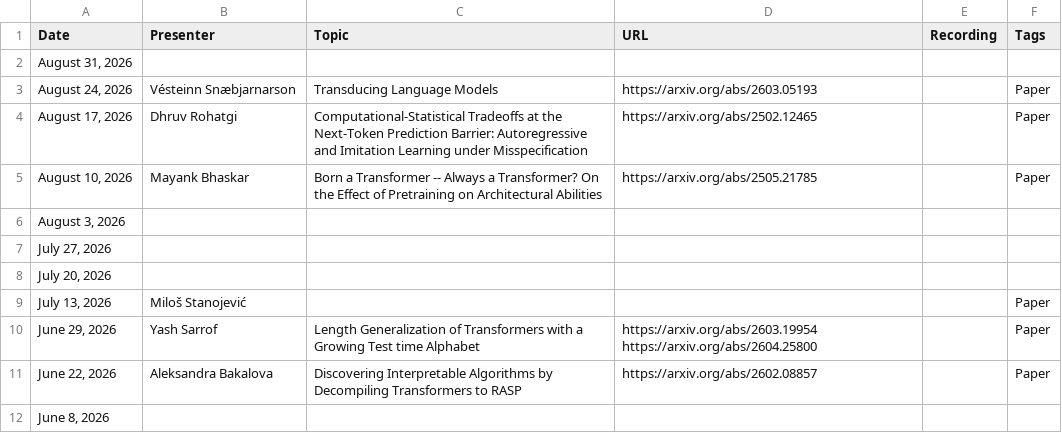
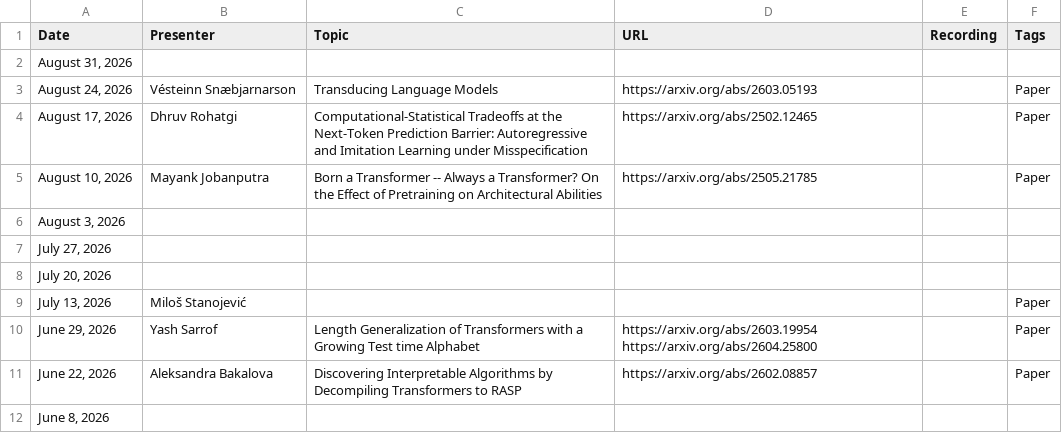
Before and after one commit to flannseminars/flannseminars.github.io, a CSV file: data/schedule.csv, drawn as a sheet; only a part is shown.

Commit message:
fiexed mayank

```diff
--- a/data/schedule.csv
+++ b/data/schedule.csv
@@ -4,3 +4,3 @@ Date,Presenter,Topic,URL,Recording,Tags
 "August 17, 2026","Dhruv Rohatgi","Computational-Statistical Tradeoffs at the Next-Token Prediction Barrier: Autoregressive and Imitation Learning under Misspecification","https://arxiv.org/abs/2502.12465","","Paper"
-"August 10, 2026","Mayank Bhaskar","Born a Transformer -- Always a Transformer? On the Effect of Pretraining on Architectural Abilities","https://arxiv.org/abs/2505.21785","","Paper"
+"August 10, 2026","Mayank Jobanputra","Born a Transformer -- Always a Transformer? On the Effect of Pretraining on Architectural Abilities","https://arxiv.org/abs/2505.21785","","Paper"
 "August 3, 2026","","","","",""
```
